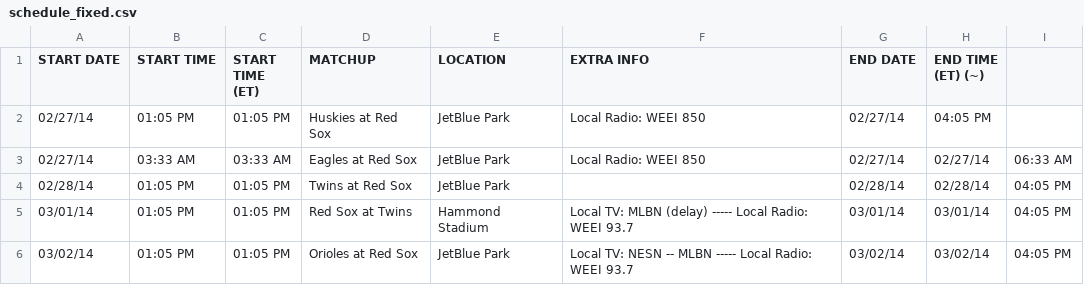
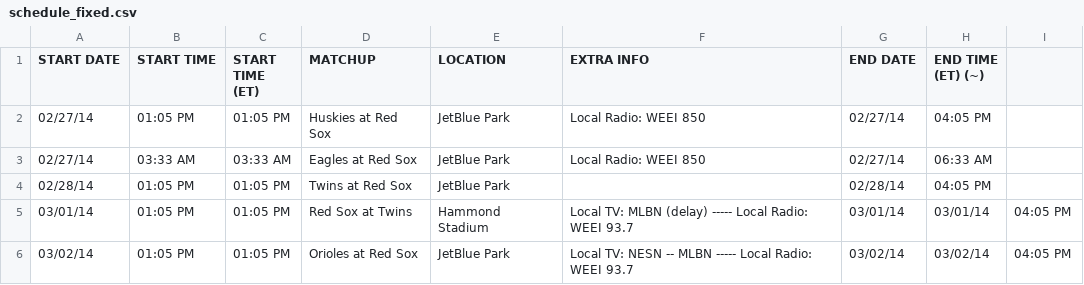
Before and after one commit to iainrj/BasesSchedule, a CSV file: schedule_fixed.csv, drawn as a sheet; only a part is shown.

Commit message:
Update schedule_fixed.csv

```diff
--- a/schedule_fixed.csv
+++ b/schedule_fixed.csv
@@ -2,4 +2,4 @@ START DATE,START TIME,START TIME (ET),MATCHUP,LOCATION,EXTRA INFO,END DATE,END T
 02/27/14,01:05 PM,01:05 PM,Huskies at Red Sox,JetBlue Park,"Local Radio: WEEI 850",02/27/14,04:05 PM
-02/27/14,03:33 AM,03:33 AM,Eagles at Red Sox,JetBlue Park,"Local Radio: WEEI 850",02/27/14,02/27/14,06:33 AM
-02/28/14,01:05 PM,01:05 PM,Twins at Red Sox,JetBlue Park,,02/28/14,02/28/14,04:05 PM
+02/27/14,03:33 AM,03:33 AM,Eagles at Red Sox,JetBlue Park,"Local Radio: WEEI 850",02/27/14,06:33 AM
+02/28/14,01:05 PM,01:05 PM,Twins at Red Sox,JetBlue Park,,02/28/14,04:05 PM
 03/01/14,01:05 PM,01:05 PM,Red Sox at Twins,Hammond Stadium,"Local TV: MLBN (delay) ----- Local Radio: WEEI 93.7",03/01/14,03/01/14,04:05 PM
```
